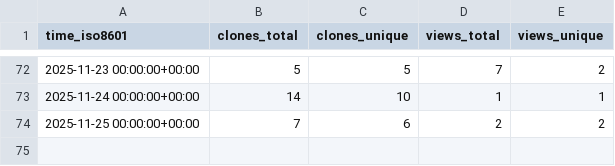
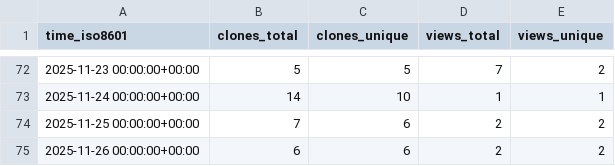
Before and after one commit to LLNL/zero-rk, a CSV file: LLNL/zero-rk/ghrs-data/views_clones_aggregate.csv, drawn as a sheet; only a part is shown, gaps mark what is left out; the diff names each change by its address in the sheet, - before the commit and + after, or states it on an @@ line.

```diff
--- a/LLNL/zero-rk/ghrs-data/views_clones_aggregate.csv
+++ b/LLNL/zero-rk/ghrs-data/views_clones_aggregate.csv
+row 75: 2025-11-26 00:00:00+00:00 | 6 | 6 | 2 | 2
```
Also changed, not shown: 1 other file.
